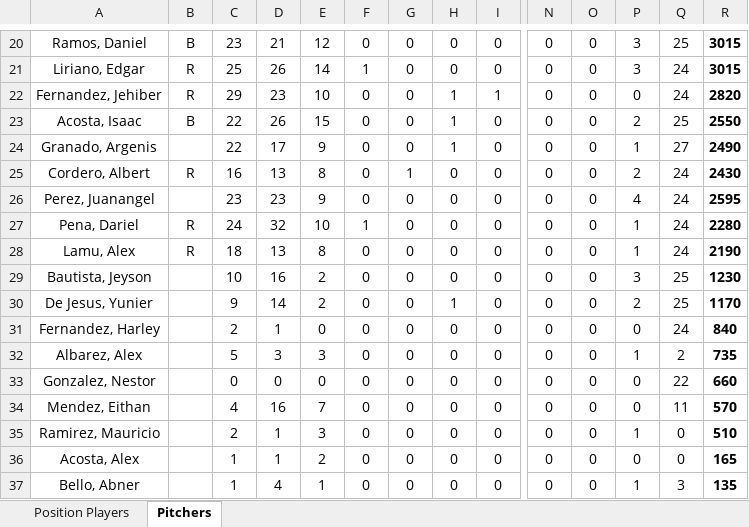
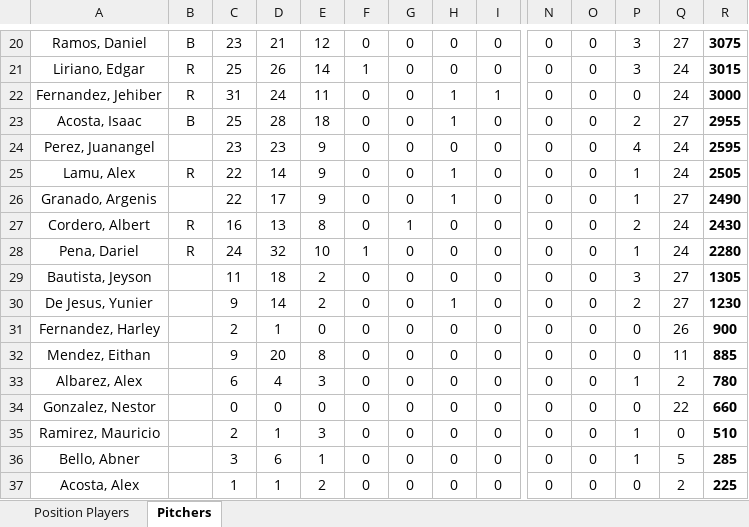
Before and after one commit to AlfredoGIIB/rangers-incentive-league, an Excel workbook: Incentives System - DR TEX 2026.xlsx, sheet Pitchers, drawn as a sheet; only a part is shown, gaps mark what is left out; values as stored, in another font and other column widths than the file's, no borders; charts and pictures and conditional formats not drawn; removed rows and columns are numbered as before the commit, all else as after; rows hold the shown columns only; the diff covers the shown part only; the diff names each change by its address in the sheet, - before the commit and + after, or states it on an @@ line.

```diff
--- a/Incentives System - DR TEX 2026.xlsx (sheet Pitchers)
+++ b/Incentives System - DR TEX 2026.xlsx (sheet Pitchers)
-Q20: 25
+Q20: 27
-R20: 3015
+R20: 3075
-C22: 29
+C22: 31
-D22: 23
+D22: 24
-E22: 10
+E22: 11
-R22: 2820
+R22: 3000
-C23: 22
+C23: 25
-D23: 26
+D23: 28
-E23: 15
+E23: 18
-Q23: 25
+Q23: 27
-R23: 2550
+R23: 2955
@@ row 26 moved to row 24: Perez, Juanangel @@
+row 25: Lamu, Alex | R | 22 | 14 | 9 | 0 | 0 | 1 | 0 | 0 | 0 | 1 | 24 | 2505
-row 28: Lamu, Alex | R | 18 | 13 | 8 | 0 | 0 | 0 | 0 | 0 | 0 | 1 | 24 | 2190
-C29: 10
+C29: 11
-D29: 16
+D29: 18
-Q29:Q30: 25
+Q29:Q30: 27
-R29: 1230
+R29: 1305
-R30: 1170
+R30: 1230
-Q31: 24
+Q31: 26
-R31: 840
+R31: 900
+row 32: Mendez, Eithan | R | 9 | 20 | 8 | 0 | 0 | 0 | 0 | 0 | 0 | 0 | 11 | 885
-C33: 5
+C33: 6
-D33: 3
+D33: 4
-R33: 735
+R33: 780
-row 34: Mendez, Eithan | R | 4 | 16 | 7 | 0 | 0 | 0 | 0 | 0 | 0 | 0 | 11 | 570
+row 36: Bello, Abner | B | 3 | 6 | 1 | 0 | 0 | 0 | 0 | 0 | 0 | 1 | 5 | 285
-Q37: 0
+Q37: 2
-R37: 165
+R37: 225
-row 37: Bello, Abner | B | 1 | 4 | 1 | 0 | 0 | 0 | 0 | 0 | 0 | 1 | 3 | 135
```
Also changed, not shown: 3 added rows, 3 removed rows and 29 edited cells elsewhere in this sheet, sheet Position Players, formulas that keep their value.
